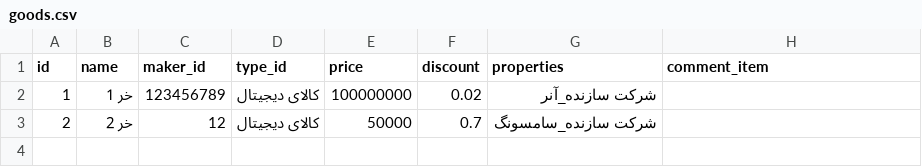
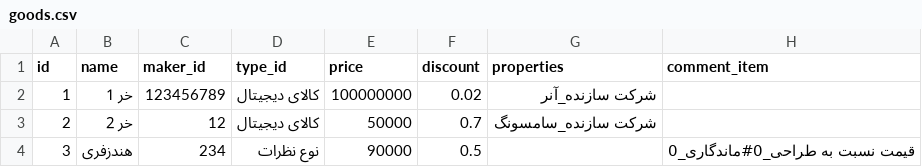
Before and after one commit to Alireza-Abrehforoush/Onket, a CSV file: Project/Main/Onket/Database/Goods/goods.csv, drawn as a sheet.

```diff
--- a/Project/Main/Onket/Database/Goods/goods.csv
+++ b/Project/Main/Onket/Database/Goods/goods.csv
@@ -3 +3,2 @@ id;name;maker_id;type_id;price;discount;properties;comment_item
 2;خر 2;12;کالای دیجیتال;50000;0.7;شرکت سازنده_سامسونگ;
+3;هندزفری;234;نوع نظرات;90000;0.5;;قیمت نسبت به طراحی_0#ماندگاری_0
```
Also changed, not shown: Project/Main/Onket/Database/User/a@a.com.csv, 20 other files.
